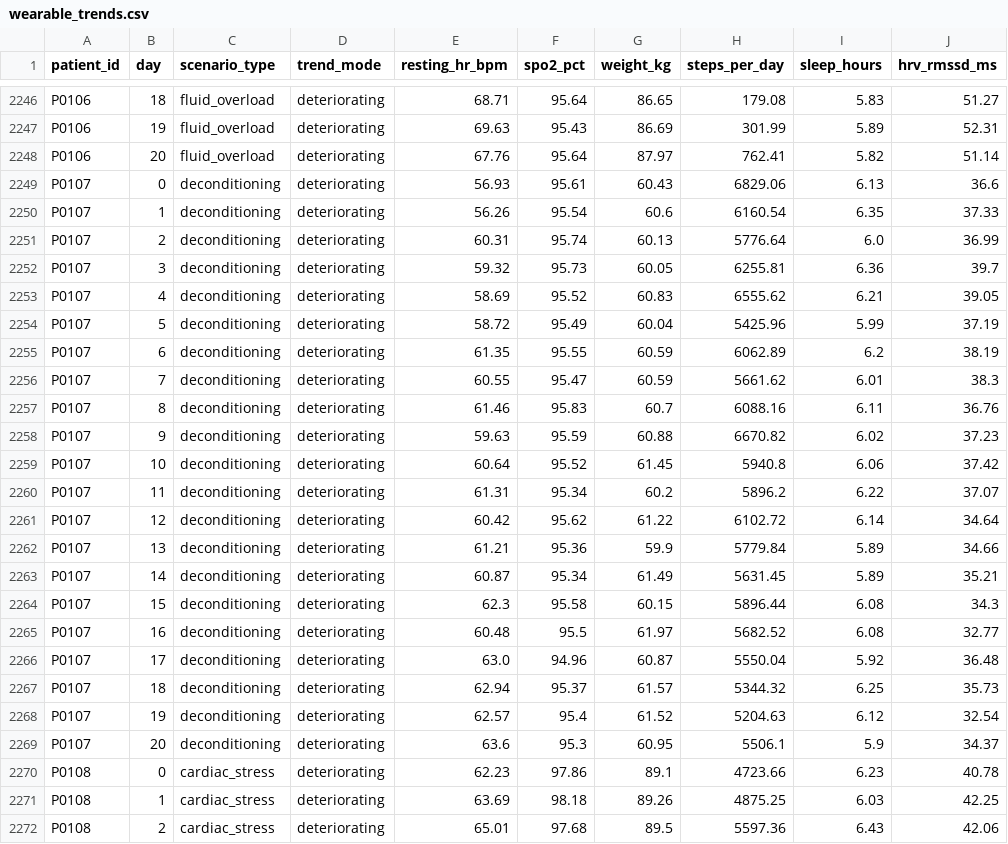
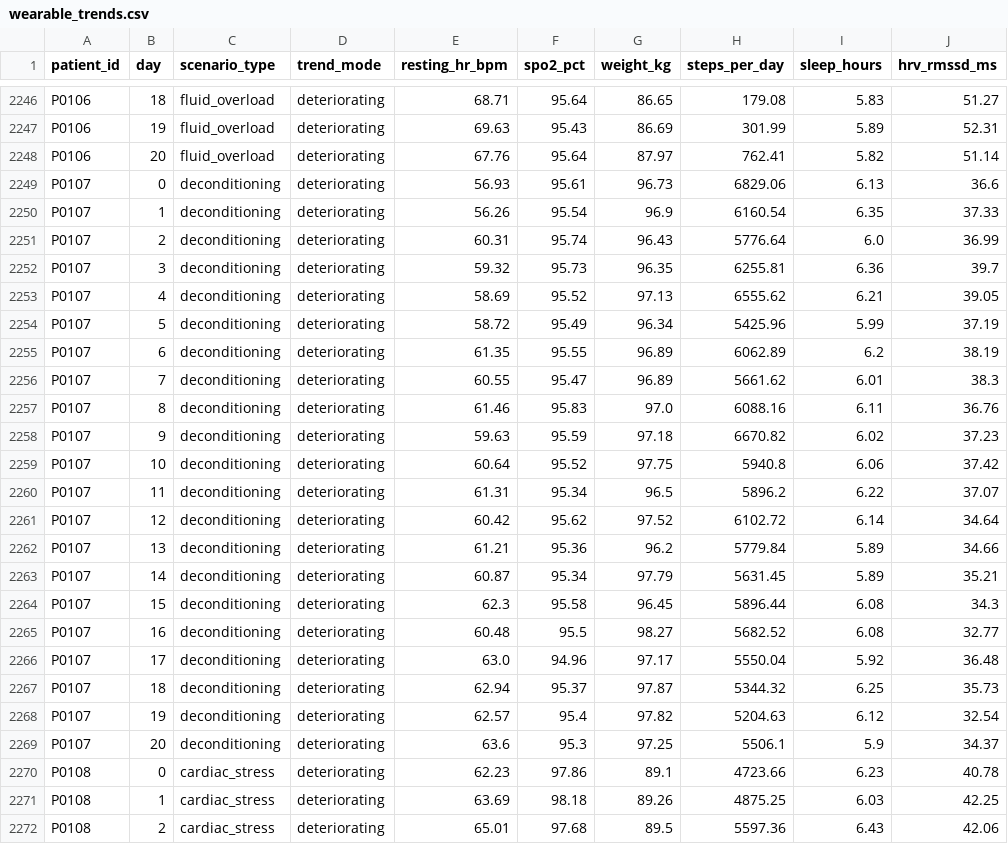
Before and after one commit to Mrunmayi019/M2K-HF-PULSE, a CSV file: data/synthetic/wearable_trends.csv, drawn as a sheet; only a part is shown, gaps mark what is left out; the diff covers the shown part only.

```diff
--- a/data/synthetic/wearable_trends.csv
+++ b/data/synthetic/wearable_trends.csv
@@ -2248,23 +2248,23 @@ P0106,19,fluid_overload,deteriorating,69.63,95.43,86.69,301.99,5.89,52.31
 P0106,20,fluid_overload,deteriorating,67.76,95.64,87.97,762.41,5.82,51.14
-P0107,0,deconditioning,deteriorating,56.93,95.61,60.43,6829.06,6.13,36.6
-P0107,1,deconditioning,deteriorating,56.26,95.54,60.6,6160.54,6.35,37.33
-P0107,2,deconditioning,deteriorating,60.31,95.74,60.13,5776.64,6.0,36.99
-P0107,3,deconditioning,deteriorating,59.32,95.73,60.05,6255.81,6.36,39.7
-P0107,4,deconditioning,deteriorating,58.69,95.52,60.83,6555.62,6.21,39.05
-P0107,5,deconditioning,deteriorating,58.72,95.49,60.04,5425.96,5.99,37.19
-P0107,6,deconditioning,deteriorating,61.35,95.55,60.59,6062.89,6.2,38.19
-P0107,7,deconditioning,deteriorating,60.55,95.47,60.59,5661.62,6.01,38.3
-P0107,8,deconditioning,deteriorating,61.46,95.83,60.7,6088.16,6.11,36.76
-P0107,9,deconditioning,deteriorating,59.63,95.59,60.88,6670.82,6.02,37.23
-P0107,10,deconditioning,deteriorating,60.64,95.52,61.45,5940.8,6.06,37.42
-P0107,11,deconditioning,deteriorating,61.31,95.34,60.2,5896.2,6.22,37.07
-P0107,12,deconditioning,deteriorating,60.42,95.62,61.22,6102.72,6.14,34.64
-P0107,13,deconditioning,deteriorating,61.21,95.36,59.9,5779.84,5.89,34.66
-P0107,14,deconditioning,deteriorating,60.87,95.34,61.49,5631.45,5.89,35.21
-P0107,15,deconditioning,deteriorating,62.3,95.58,60.15,5896.44,6.08,34.3
-P0107,16,deconditioning,deteriorating,60.48,95.5,61.97,5682.52,6.08,32.77
-P0107,17,deconditioning,deteriorating,63.0,94.96,60.87,5550.04,5.92,36.48
-P0107,18,deconditioning,deteriorating,62.94,95.37,61.57,5344.32,6.25,35.73
-P0107,19,deconditioning,deteriorating,62.57,95.4,61.52,5204.63,6.12,32.54
-P0107,20,deconditioning,deteriorating,63.6,95.3,60.95,5506.1,5.9,34.37
+P0107,0,deconditioning,deteriorating,56.93,95.61,96.73,6829.06,6.13,36.6
+P0107,1,deconditioning,deteriorating,56.26,95.54,96.9,6160.54,6.35,37.33
+P0107,2,deconditioning,deteriorating,60.31,95.74,96.43,5776.64,6.0,36.99
+P0107,3,deconditioning,deteriorating,59.32,95.73,96.35,6255.81,6.36,39.7
+P0107,4,deconditioning,deteriorating,58.69,95.52,97.13,6555.62,6.21,39.05
+P0107,5,deconditioning,deteriorating,58.72,95.49,96.34,5425.96,5.99,37.19
+P0107,6,deconditioning,deteriorating,61.35,95.55,96.89,6062.89,6.2,38.19
+P0107,7,deconditioning,deteriorating,60.55,95.47,96.89,5661.62,6.01,38.3
+P0107,8,deconditioning,deteriorating,61.46,95.83,97.0,6088.16,6.11,36.76
+P0107,9,deconditioning,deteriorating,59.63,95.59,97.18,6670.82,6.02,37.23
+P0107,10,deconditioning,deteriorating,60.64,95.52,97.75,5940.8,6.06,37.42
+P0107,11,deconditioning,deteriorating,61.31,95.34,96.5,5896.2,6.22,37.07
+P0107,12,deconditioning,deteriorating,60.42,95.62,97.52,6102.72,6.14,34.64
+P0107,13,deconditioning,deteriorating,61.21,95.36,96.2,5779.84,5.89,34.66
+P0107,14,deconditioning,deteriorating,60.87,95.34,97.79,5631.45,5.89,35.21
+P0107,15,deconditioning,deteriorating,62.3,95.58,96.45,5896.44,6.08,34.3
+P0107,16,deconditioning,deteriorating,60.48,95.5,98.27,5682.52,6.08,32.77
+P0107,17,deconditioning,deteriorating,63.0,94.96,97.17,5550.04,5.92,36.48
+P0107,18,deconditioning,deteriorating,62.94,95.37,97.87,5344.32,6.25,35.73
+P0107,19,deconditioning,deteriorating,62.57,95.4,97.82,5204.63,6.12,32.54
+P0107,20,deconditioning,deteriorating,63.6,95.3,97.25,5506.1,5.9,34.37
 P0108,0,cardiac_stress,deteriorating,62.23,97.86,89.1,4723.66,6.23,40.78
```
Also changed, not shown: 147 edited cells elsewhere in this file, data/synthetic/patients.csv, 3 other files.
